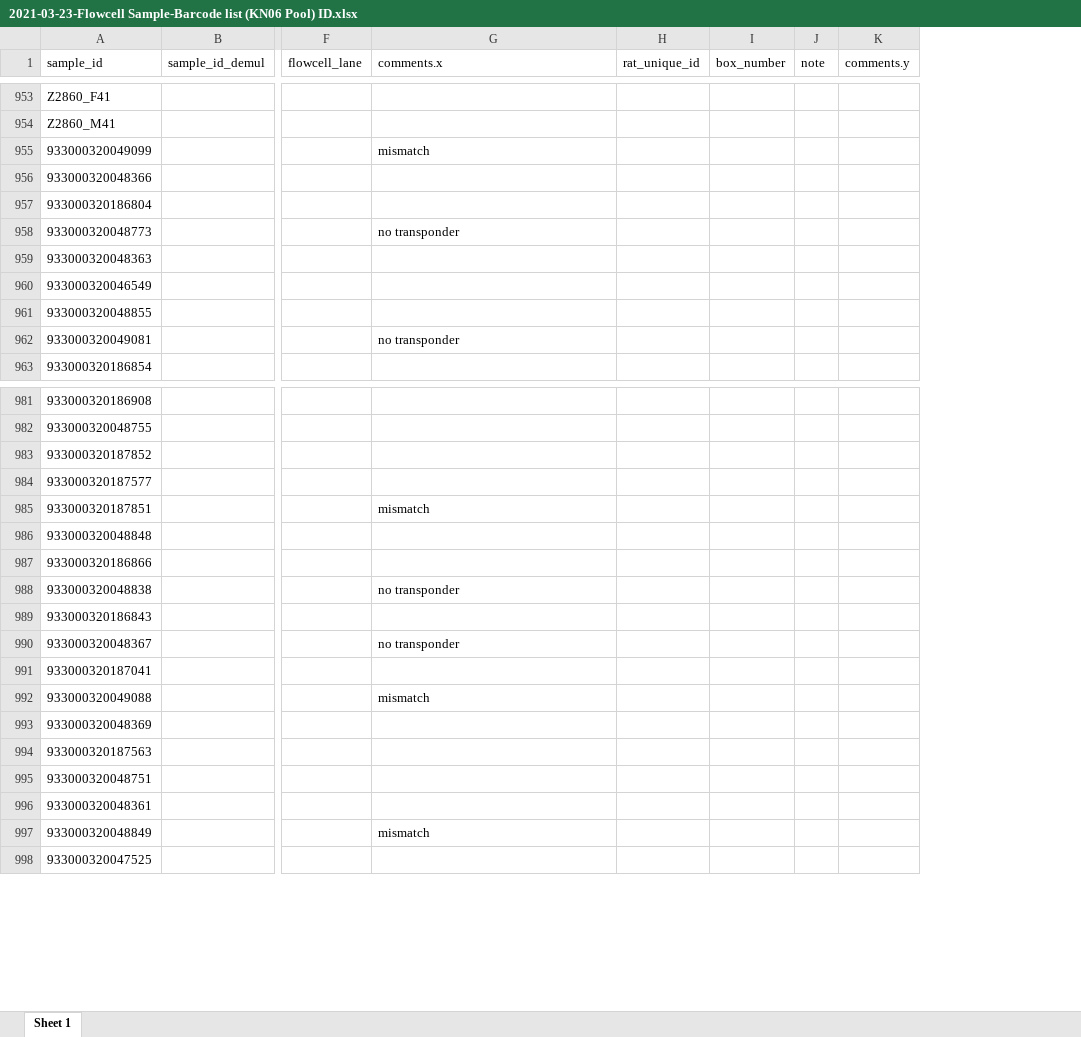
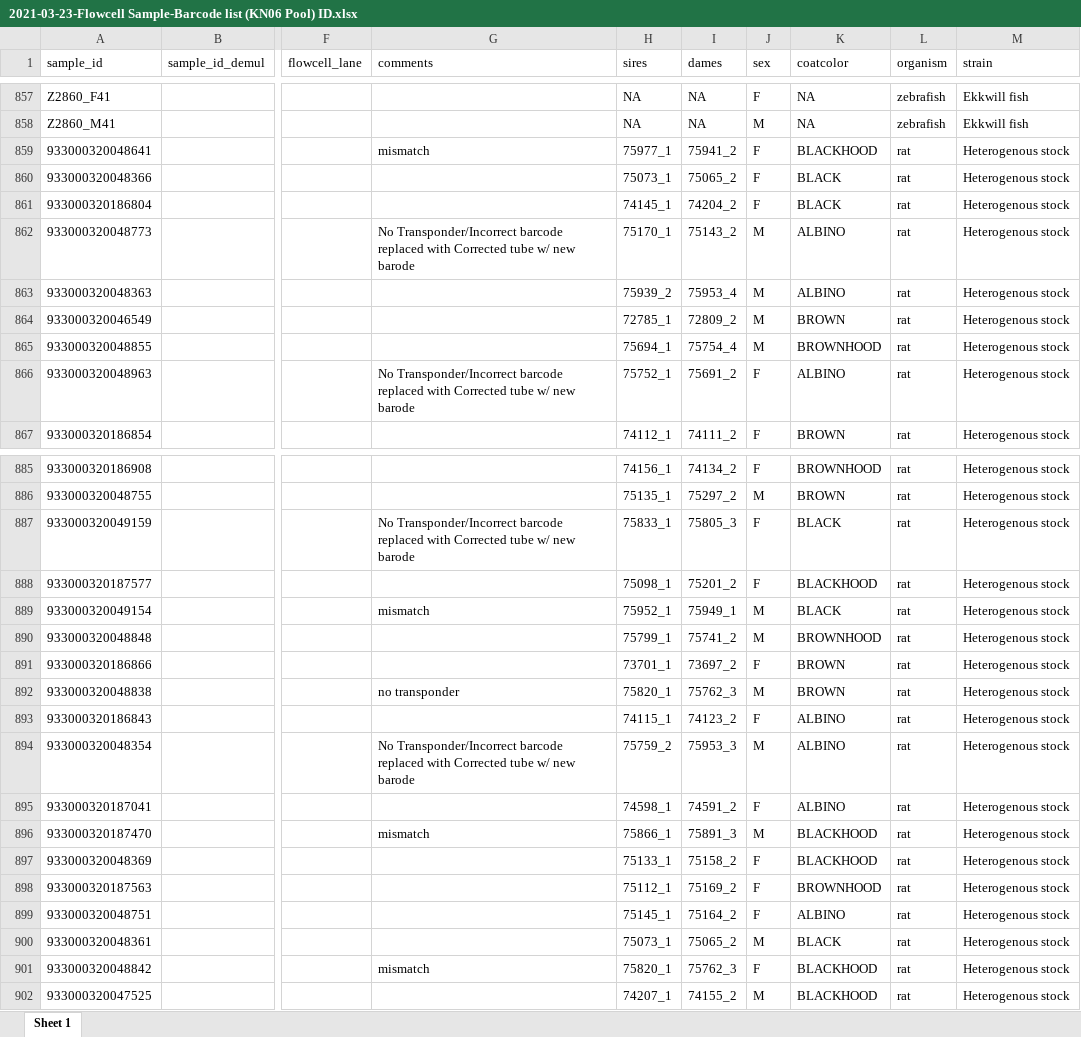
Before and after one commit to bonnfire/PalmerLab_genotyping, an Excel workbook: CREATE/flowcell_excels/2021-03-23-Flowcell Sample-Barcode list (KN06 Pool) ID.xlsx, sheet Sheet 1, drawn as a sheet; only a part is shown, gaps mark what is left out; values as stored, in another font and other column widths than the file's, no borders; removed rows and columns are numbered as before the commit, all else as after; the diff covers the shown part only; the diff names each change by its address in the sheet, - before the commit and + after, or states it on an @@ line.

Commit message:
sample metadata for kn06-kn08

```diff
--- a/CREATE/flowcell_excels/2021-03-23-Flowcell Sample-Barcode list (KN06 Pool) ID.xlsx (sheet Sheet 1)
+++ b/CREATE/flowcell_excels/2021-03-23-Flowcell Sample-Barcode list (KN06 Pool) ID.xlsx (sheet Sheet 1)
-column H (rat_unique_id), empty
-column I (box_number), empty
-column J (note), empty
-column K (comments.y), empty
+column H (sires), rows 857-867: NA | NA | 75977_1 | 75073_1 | 74145_1 | 75170_1 | 75939_2 | 72785_1 | 75694_1 | 75752_1 | 74112_1; rows 885-902: 74156_1 | 75135_1 | 75833_1 | 75098_1 | 75952_1 | 75799_1 | 73701_1 | 75820_1 | 74115_1 | 75759_2 | 74598_1 | 75866_1 | 75133_1 | 75112_1 | 75145_1 | 75073_1 | 75820_1 | 74207_1
+column I (dames), rows 857-867: NA | NA | 75941_2 | 75065_2 | 74204_2 | 75143_2 | 75953_4 | 72809_2 | 75754_4 | 75691_2 | 74111_2; rows 885-902: 74134_2 | 75297_2 | 75805_3 | 75201_2 | 75949_1 | 75741_2 | 73697_2 | 75762_3 | 74123_2 | 75953_3 | 74591_2 | 75891_3 | 75158_2 | 75169_2 | 75164_2 | 75065_2 | 75762_3 | 74155_2
+column J (sex), rows 857-867: F | M | F | F | F | M | M | M | M | F | F; rows 885-902: F | M | F | F | M | M | F | M | F | M | F | M | F | F | F | M | F | M
+column K (coatcolor), rows 857-867: NA | NA | BLACKHOOD | BLACK | BLACK | ALBINO | ALBINO | BROWN | BROWNHOOD | ALBINO | BROWN; rows 885-902: BROWNHOOD | BROWN | BLACK | BLACKHOOD | BLACK | BROWNHOOD | BROWN | BROWN | ALBINO | ALBINO | ALBINO | BLACKHOOD | BLACKHOOD | BROWNHOOD | ALBINO | BLACK | BLACKHOOD | BLACKHOOD
+column L (organism), rows 857-867: zebrafish | zebrafish | rat | rat | rat | rat | rat | rat | rat | rat | rat; rows 885-902: all rat
+column M (strain), rows 857-867: Ekkwill fish | Ekkwill fish | Heterogenous stock | Heterogenous stock | Heterogenous stock | Heterogenous stock | Heterogenous stock | Heterogenous stock | Heterogenous stock | Heterogenous stock | Heterogenous stock; rows 885-902: all Heterogenous stock
-G1: comments.x
+G1: comments
-A859 (sample_id): 933000320049099
+A859 (sample_id): 933000320048641
-G862 (comments): no transponder
+G862 (comments): No Transponder/Incorrect barcode replaced with Corrected tube w/ new barode
-A866 (sample_id): 933000320049081
+A866 (sample_id): 933000320048963
-G866 (comments): no transponder
+G866 (comments): No Transponder/Incorrect barcode replaced with Corrected tube w/ new barode
-A887 (sample_id): 933000320187852
+A887 (sample_id): 933000320049159
-G887 (comments): (empty)
+G887 (comments): No Transponder/Incorrect barcode replaced with Corrected tube w/ new barode
-A889 (sample_id): 933000320187851
+A889 (sample_id): 933000320049154
-A894 (sample_id): 933000320048367
+A894 (sample_id): 933000320048354
-G894 (comments): no transponder
+G894 (comments): No Transponder/Incorrect barcode replaced with Corrected tube w/ new barode
-A896 (sample_id): 933000320049088
+A896 (sample_id): 933000320187470
-A901 (sample_id): 933000320048849
+A901 (sample_id): 933000320048842
```
Also changed, not shown: 96 removed rows and 18 edited cells elsewhere in this sheet, 5 other files.
